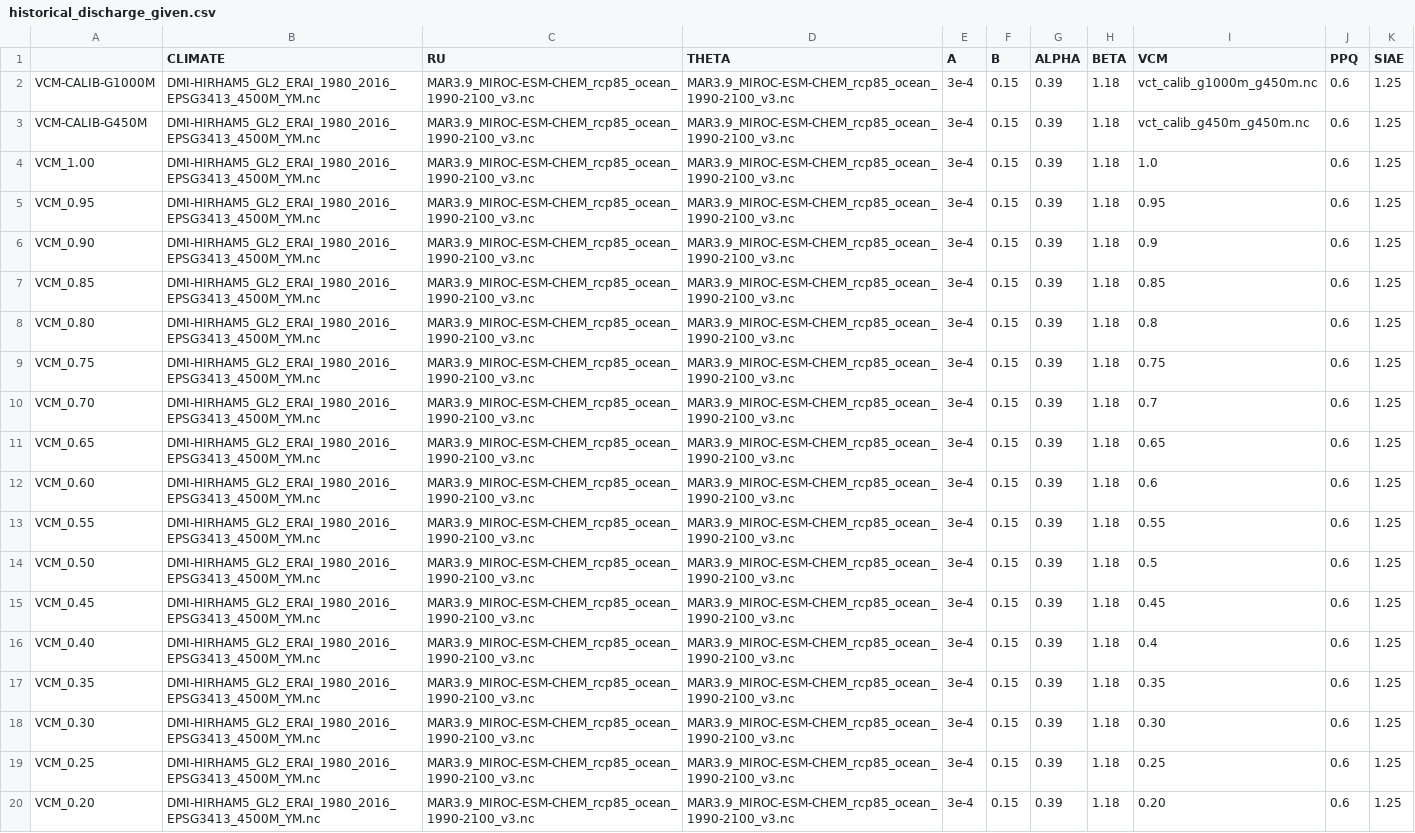
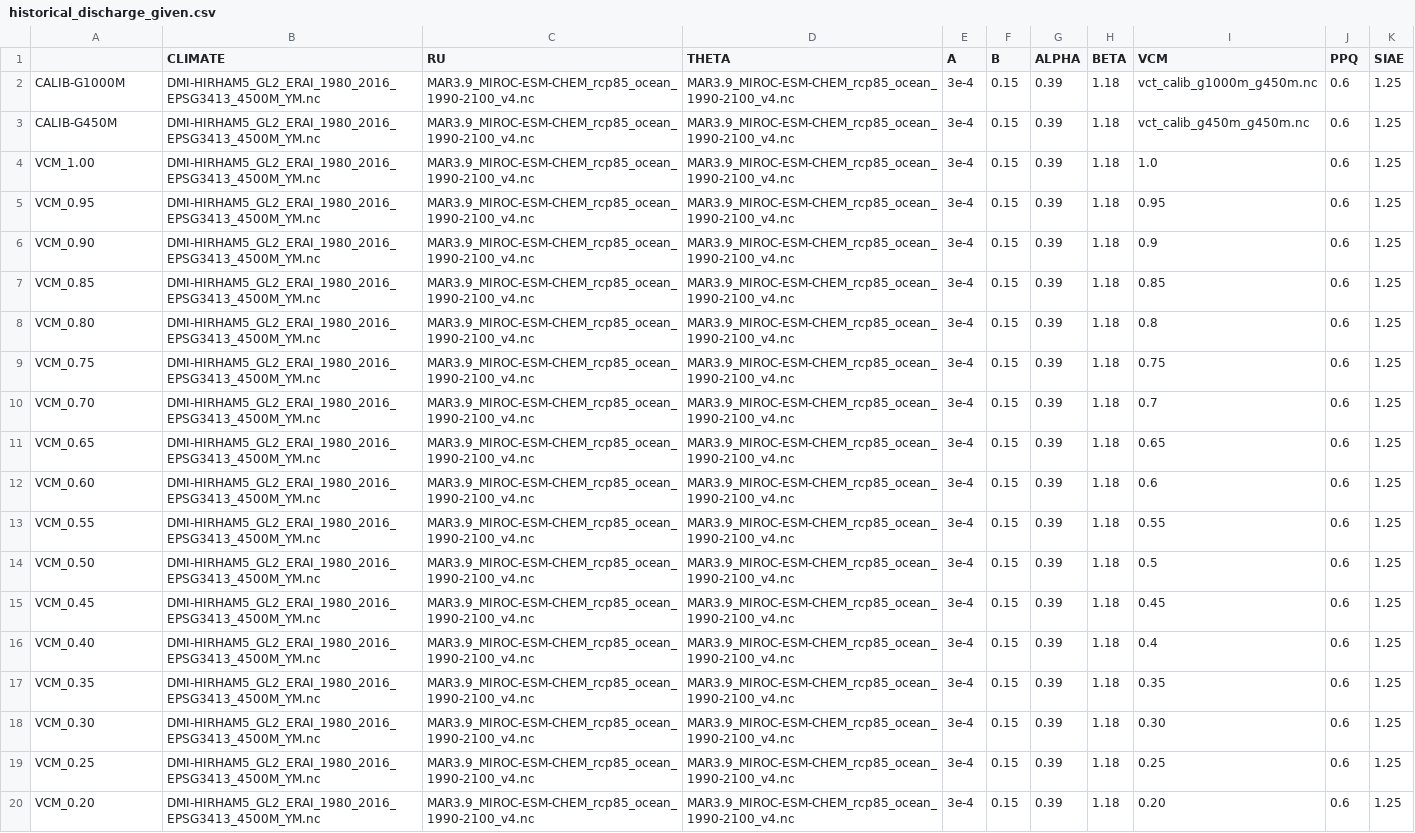
Before and after one commit to pism/pism-greenland, a CSV file: uncertainty_qunatification/historical_discharge_given.csv, drawn as a sheet; the diff names each change by its address in the sheet, - before the commit and + after, or states it on an @@ line.

Commit message:
preparing ISMIP6 calibration runs

```diff
--- a/uncertainty_qunatification/historical_discharge_given.csv
+++ b/uncertainty_qunatification/historical_discharge_given.csv
-A2: VCM-CALIB-G1000M
+A2: CALIB-G1000M
-C2:C20 (RU): MAR3.9_MIROC-ESM-CHEM_rcp85_ocean_1990-2100_v3.nc
+C2:C20 (RU): MAR3.9_MIROC-ESM-CHEM_rcp85_ocean_1990-2100_v4.nc
-D2:D20 (THETA): MAR3.9_MIROC-ESM-CHEM_rcp85_ocean_1990-2100_v3.nc
+D2:D20 (THETA): MAR3.9_MIROC-ESM-CHEM_rcp85_ocean_1990-2100_v4.nc
-A3: VCM-CALIB-G450M
+A3: CALIB-G450M
```
Also changed, not shown: 1 other file.
